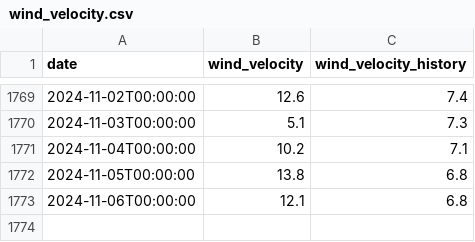
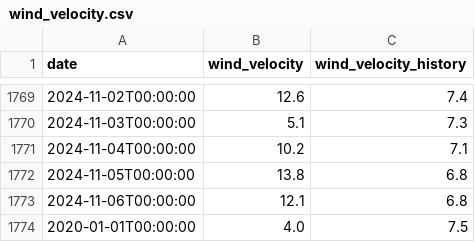
Before and after one commit to mingri31164/bigpyz, a CSV file: result/wind_velocity.csv, drawn as a sheet; only a part is shown, gaps mark what is left out.

```diff
--- a/result/wind_velocity.csv
+++ b/result/wind_velocity.csv
@@ -1773 +1773,2 @@ date,wind_velocity,wind_velocity_history
 2024-11-06T00:00:00,12.1,6.8
+2020-01-01T00:00:00,4.0,7.5
```
Also changed, not shown: 2 other files.
